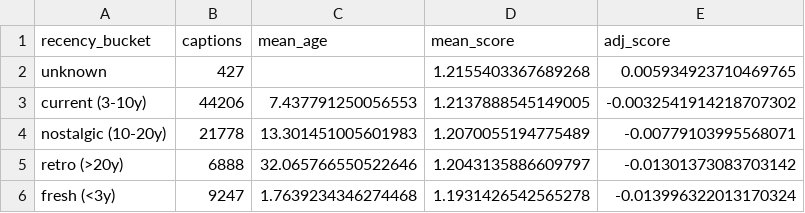
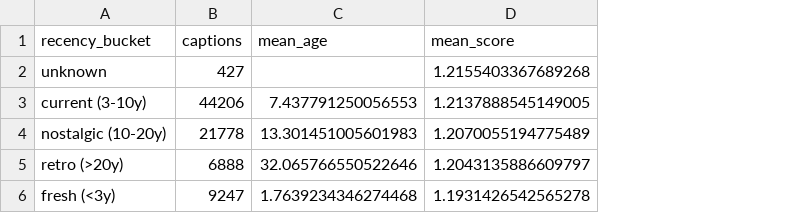
Before and after one commit to programmer229/pop_culture, a CSV file: analysis/recency_summary.csv, drawn as a sheet; the diff names each change by its address in the sheet, - before the commit and + after, or states it on an @@ line.

```diff
--- a/analysis/recency_summary.csv
+++ b/analysis/recency_summary.csv
-column E (adj_score), rows 2-6: 0.005934923710469765 | -0.0032541914218707302 | -0.00779103995568071 | -0.01301373083703142 | -0.013996322013170324
```
Also changed, not shown: analysis/polarization_summary.csv, analysis/reference_type_theme.csv, 7 other files.
